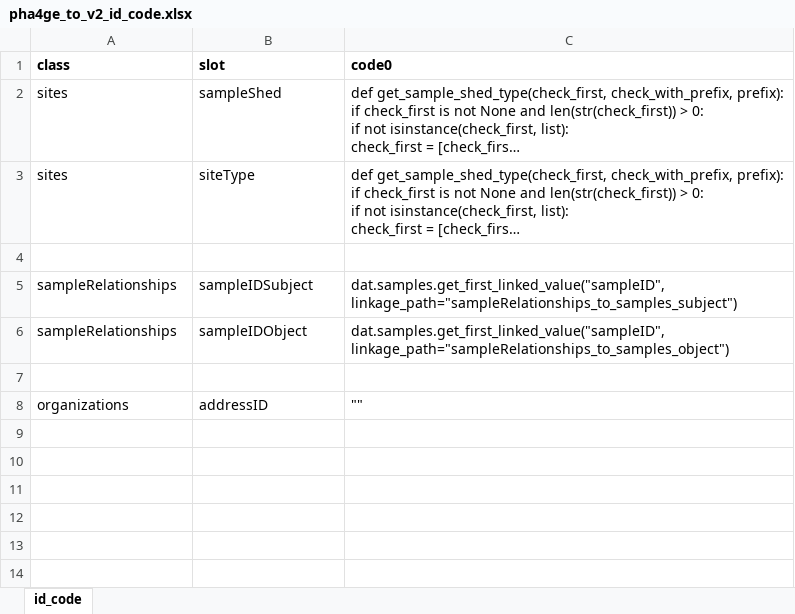
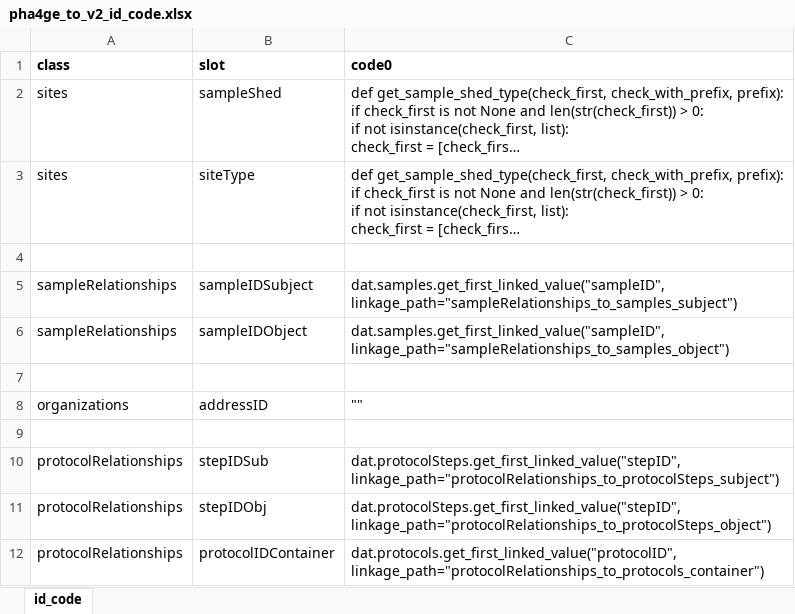
Before and after one commit to PHES-ODM/PHES-ODM-Mapper, an Excel workbook: odm_map/data/modules/pha4ge-to-v2/ids/pha4ge_to_v2_id_code.xlsx, sheet id_code, drawn as a sheet; long unchanged cells end in …; values as stored, in another font and other column widths than the file's, no borders; the diff names each change by its address in the sheet, - before the commit and + after, or states it on an @@ line.

Commit message:
Add ID code for protocolRelationships table

```diff
--- a/odm_map/data/modules/pha4ge-to-v2/ids/pha4ge_to_v2_id_code.xlsx (sheet id_code)
+++ b/odm_map/data/modules/pha4ge-to-v2/ids/pha4ge_to_v2_id_code.xlsx (sheet id_code)
+row 9: (empty)
+row 10: protocolRelationships | stepIDSub | dat.protocolSteps.get_first_linked_value("stepID", linkage_path="protocolRelationships_to_protocolSteps_subject")
+row 11: protocolRelationships | stepIDObj | dat.protocolSteps.get_first_linked_value("stepID", linkage_path="protocolRelationships_to_protocolSteps_object")
+row 12: protocolRelationships | protocolIDContainer | dat.protocols.get_first_linked_value("protocolID", linkage_path="protocolRelationships_to_protocols_container")
```
Also changed, not shown: 1 other file.
